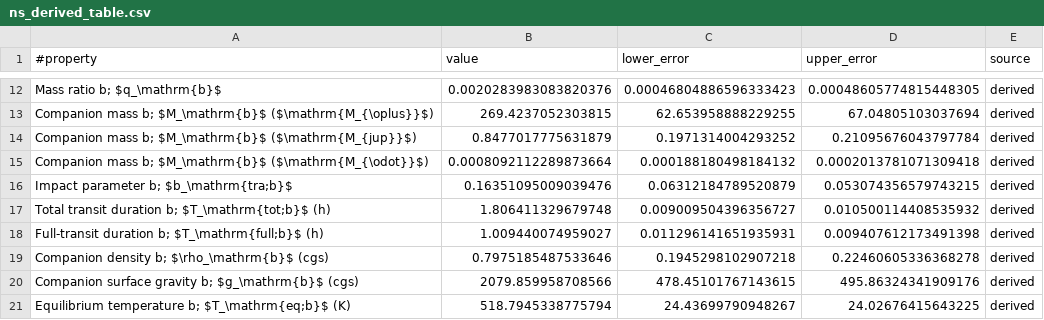
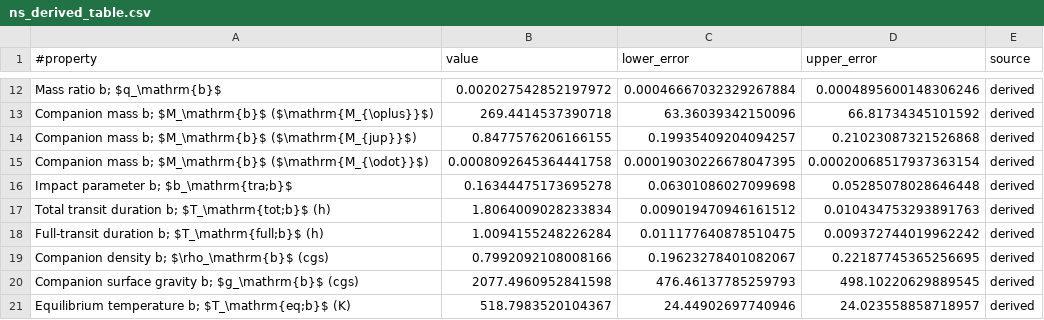
Before and after one commit to jpdeleon/toi5671, a CSV file: allesfitter/joint_ird_m3/eccentric/results/ns_derived_table.csv, drawn as a sheet; only a part is shown, gaps mark what is left out; the diff covers the shown part only; the diff names each change by its address in the sheet, - before the commit and + after, or states it on an @@ line.

```diff
--- a/allesfitter/joint_ird_m3/eccentric/results/ns_derived_table.csv
+++ b/allesfitter/joint_ird_m3/eccentric/results/ns_derived_table.csv
-B12 (value): 0.0020283983083820376
+B12 (value): 0.002027542852197972
-C12 (lower_error): 0.00046804886596333423
+C12 (lower_error): 0.00046667032329267884
-D12 (upper_error): 0.00048605774815448305
+D12 (upper_error): 0.0004895600148306246
-B13 (value): 269.4237052303815
+B13 (value): 269.4414537390718
-C13 (lower_error): 62.653958888229255
+C13 (lower_error): 63.36039342150096
-D13 (upper_error): 67.04805103037694
+D13 (upper_error): 66.81734345101592
-B14 (value): 0.8477017775631879
+B14 (value): 0.8477576206166155
-C14 (lower_error): 0.1971314004293252
+C14 (lower_error): 0.19935409204094257
-D14 (upper_error): 0.21095676043797784
+D14 (upper_error): 0.21023087321526868
-B15 (value): 0.0008092112289873664
+B15 (value): 0.0008092645364441758
-C15 (lower_error): 0.000188180498184132
+C15 (lower_error): 0.00019030226678047395
-D15 (upper_error): 0.0002013781071309418
+D15 (upper_error): 0.00020068517937363154
-B16 (value): 0.16351095009039476
+B16 (value): 0.16344475173695278
-C16 (lower_error): 0.06312184789520879
+C16 (lower_error): 0.06301086027099698
-D16 (upper_error): 0.053074356579743215
+D16 (upper_error): 0.05285078028646448
-B17 (value): 1.806411329679748
+B17 (value): 1.8064009028233834
-C17 (lower_error): 0.009009504396356727
+C17 (lower_error): 0.009019470946161512
-D17 (upper_error): 0.010500114408535932
+D17 (upper_error): 0.010434753293891763
-B18 (value): 1.009440074959027
+B18 (value): 1.0094155248226284
-C18 (lower_error): 0.011296141651935931
+C18 (lower_error): 0.011177640878510475
-D18 (upper_error): 0.009407612173491398
+D18 (upper_error): 0.009372744019962242
-B19 (value): 0.7975185487533646
+B19 (value): 0.7992092108008166
-C19 (lower_error): 0.1945298102907218
+C19 (lower_error): 0.19623278401082067
-D19 (upper_error): 0.22460605336368278
+D19 (upper_error): 0.22187745365256695
-B20 (value): 2079.859958708566
+B20 (value): 2077.4960952841598
-C20 (lower_error): 478.45101767143615
+C20 (lower_error): 476.46137785259793
-D20 (upper_error): 495.86324341909176
+D20 (upper_error): 498.10220629889545
-B21 (value): 518.7945338775794
+B21 (value): 518.7983520104367
-C21 (lower_error): 24.43699790948267
+C21 (lower_error): 24.44902697740946
-D21 (upper_error): 24.02676415643225
+D21 (upper_error): 24.023558858718957
```
Also changed, not shown: 54 edited cells elsewhere in this file, allesfitter/all_lc/results/ns_derived_table.csv, allesfitter/joint_ird_m3/circular/results/ns_derived_table.csv, 46 other files.
